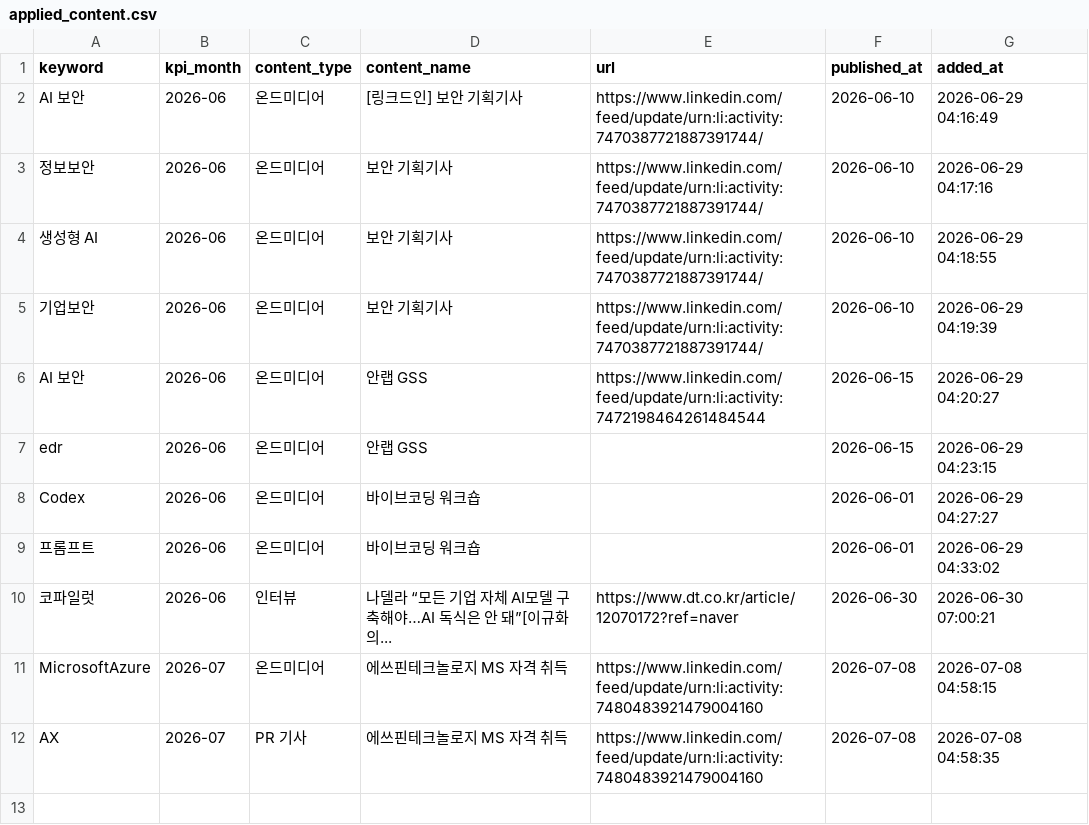
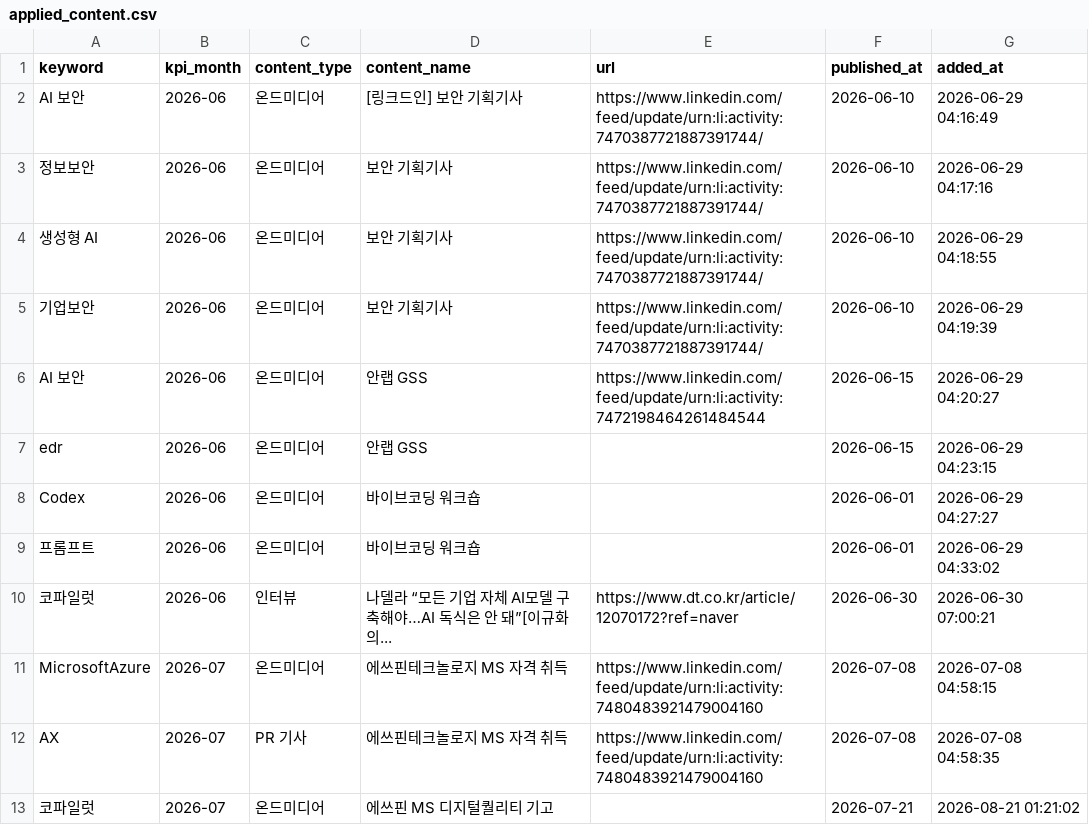
Before and after one commit to reinalee-bot/keyword-dashboard, a CSV file: data/applied_content.csv, drawn as a sheet; the diff names each change by its address in the sheet, - before the commit and + after, or states it on an @@ line.

Commit message:
콘텐츠 등록: 코파일럿 — 에쓰핀 MS 디지털퀄리티 기고

```diff
--- a/data/applied_content.csv
+++ b/data/applied_content.csv
+row 13: 코파일럿 | 2026-07 | 온드미디어 | 에쓰핀 MS 디지털퀄리티 기고 |  | 2026-07-21 | 2026-08-21 01:21:02
```
